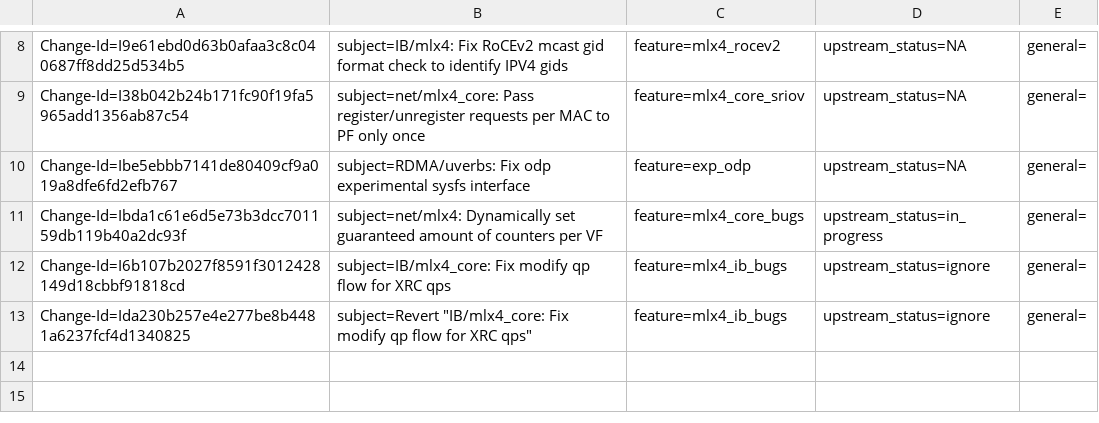
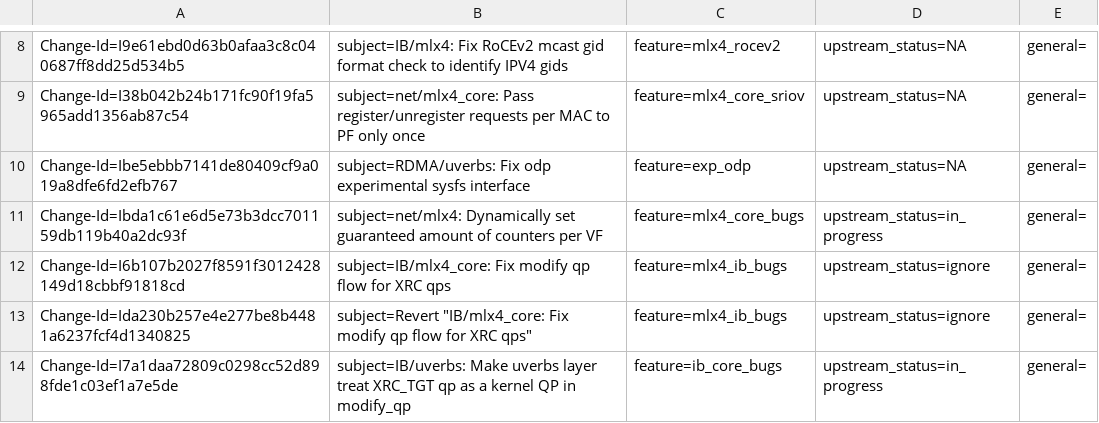
Before and after one commit to huynguyen85/temp_ipsec_inline_ofed_4_7, a CSV file: metadata/Jack_Morgenstein.csv, drawn as a sheet; only a part is shown, gaps mark what is left out; the diff names each change by its address in the sheet, - before the commit and + after, or states it on an @@ line.

Commit message:
IB/uverbs: Make uverbs layer treat XRC_TGT qp as a kernel QP in modify_qp
Upstream kernel Commit f7c8f2e9ddc7 ("IB/uverbs: Make use of ib_modify_qp
variant to avoid resolving DMAC") caused uverbs to treat XRC_TGT QPs as
userspace QPs in function modify_qp() (by passing a non-NULL udata parameter
to the ib core function ib_modify_qp()).

XRC_TGT QPs are created as kernel QPs, so for them, the udata parameter in
ib_modify_qp() should be NULL.

Subsequently, upstream kernel commit 899444505473 ("IB/{hw,sw}: Remove
'uobject->context' dependency in object creation APIs") caused the low-level
drivers to decide in their xx_modify_qp() functions to treat a QP as a kernel or
userspace QP based on the udata argument in the modify_qp() function calls.
Therefore, the low-level modify_qp() functions started treating XRC_TGT QPs as
userspace QPs instead of kernel QPs.

This change broke mlnx_ofed 4.7 commit 454c85779702
("IB/mlx4: Assign user allocated DB and BF to QP"), which expects
pointer qp->uar to be non-null for userspace QPs in procedure
__mlx4_ib_modify_qp(). In this commit, qp->uar is only initialized
when creating userspace QPs. When creating kernel QPs, it remains NULL.
Therefore, when calling __mlx4_ib_modify_qp() for an XRC TGT qp
(which is treated here as a userspace QP), we see a NULL-reference Oops.

Fix this by fixing the bug in the uverbs layer: for XRC_TGT QPs, call
ib_modify_qp() with a NULL udata parameter.

issue: 1856817
Change-Id: I7a1daa72809c0298cc52d898fde1c03ef1a7e5de
Signed-off-by: Jack Morgenstein <jackm@dev.mellanox.co.il>

```diff
--- a/metadata/Jack_Morgenstein.csv
+++ b/metadata/Jack_Morgenstein.csv
+row 14: Change-Id=I7a1daa72809c0298cc52d898fde1c03ef1a7e5de | subject=IB/uverbs: Make uverbs layer treat XRC_TGT qp as a kernel QP in modify_qp | feature=ib_core_bugs | upstream_status=in_progress | general=
```
Also changed, not shown: 1 other file.
